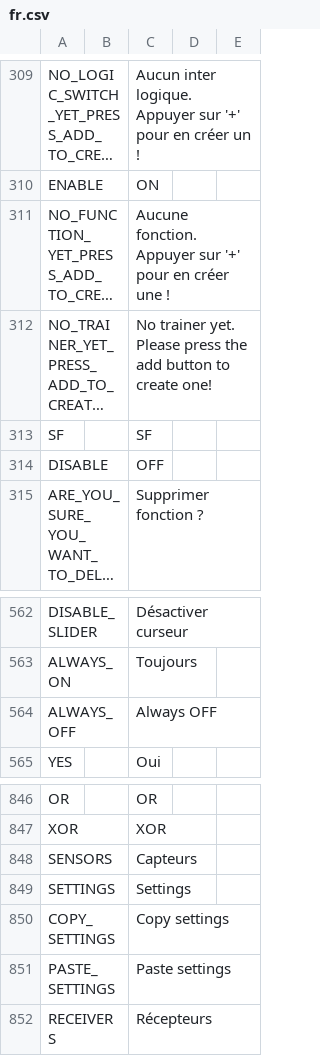
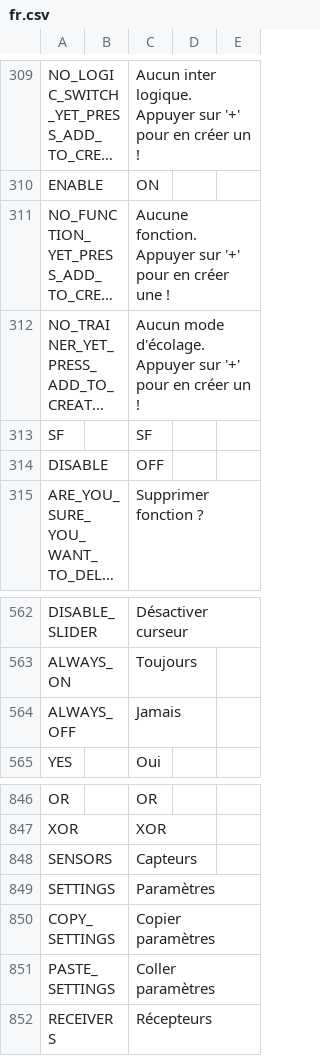
Before and after one commit to FrSkyRC/ETHOS-Feedback-Community, a CSV file: translations/ethos/fr.csv, drawn as a sheet; only a part is shown, gaps mark what is left out; long unchanged cells end in …; the diff names each change by its address in the sheet, - before the commit and + after, or states it on an @@ line.

Commit message:
FR translations

```diff
--- a/translations/ethos/fr.csv
+++ b/translations/ethos/fr.csv
-C312: No trainer yet. Please press the add button to create one!
+C312: Aucun mode d'écolage. Appuyer sur '+' pour en créer un !
-C564: Always OFF
+C564: Jamais
-C849: Settings
+C849: Paramètres
-C850: Copy settings
+C850: Copier paramètres
-C851: Paste settings
+C851: Coller paramètres
```
